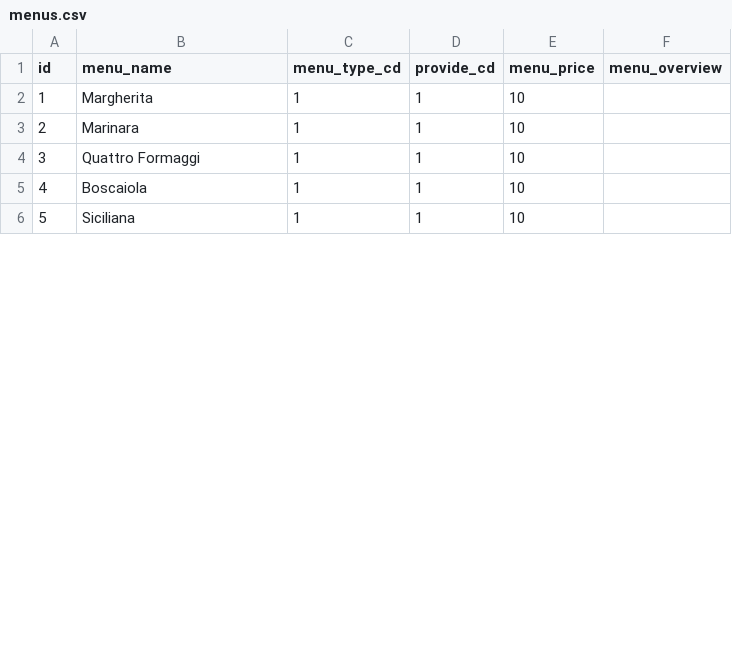
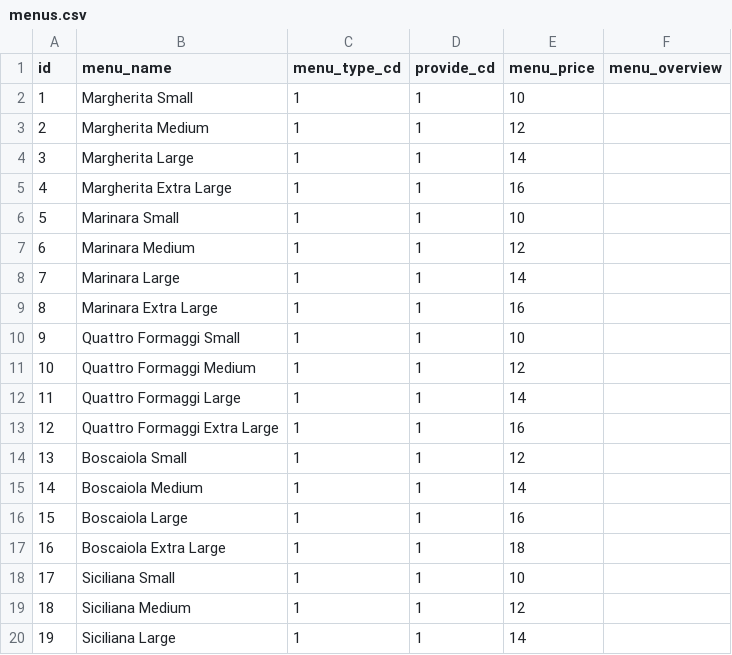
Before and after one commit to archprac/sampledb, a CSV file: data/menus.csv, drawn as a sheet; only a part is shown; addresses are those after the commit; the diff covers the shown part only; the diff names each change by its address in the sheet, - before the commit and + after, or states it on an @@ line.

```diff
--- a/data/menus.csv
+++ b/data/menus.csv
-B2 (menu_name): Margherita
+B2 (menu_name): Margherita Small
+row 3: 2 | Margherita Medium | 1 | 1 | 12
+row 4: 3 | Margherita Large | 1 | 1 | 14
+row 5: 4 | Margherita Extra Large | 1 | 1 | 16
@@ column A (id) renumbered from row 6 down @@
-B6 (menu_name): Marinara
+B6 (menu_name): Marinara Small
+row 7: 6 | Marinara Medium | 1 | 1 | 12
+row 8: 7 | Marinara Large | 1 | 1 | 14
+row 9: 8 | Marinara Extra Large | 1 | 1 | 16
-B10 (menu_name): Quattro Formaggi
+B10 (menu_name): Quattro Formaggi Small
+row 11: 10 | Quattro Formaggi Medium | 1 | 1 | 12
+row 12: 11 | Quattro Formaggi Large | 1 | 1 | 14
+row 13: 12 | Quattro Formaggi Extra Large | 1 | 1 | 16
-B14 (menu_name): Boscaiola
+B14 (menu_name): Boscaiola Small
-E14 (menu_price): 10
+E14 (menu_price): 12
+row 15: 14 | Boscaiola Medium | 1 | 1 | 14
+row 16: 15 | Boscaiola Large | 1 | 1 | 16
+row 17: 16 | Boscaiola Extra Large | 1 | 1 | 18
-B18 (menu_name): Siciliana
+B18 (menu_name): Siciliana Small
+row 19: 18 | Siciliana Medium | 1 | 1 | 12
+row 20: 19 | Siciliana Large | 1 | 1 | 14
```
Also changed, not shown: 11 added rows and 33 edited cells elsewhere in this file, data/addresses.csv, data/products.csv, 12 other files.
